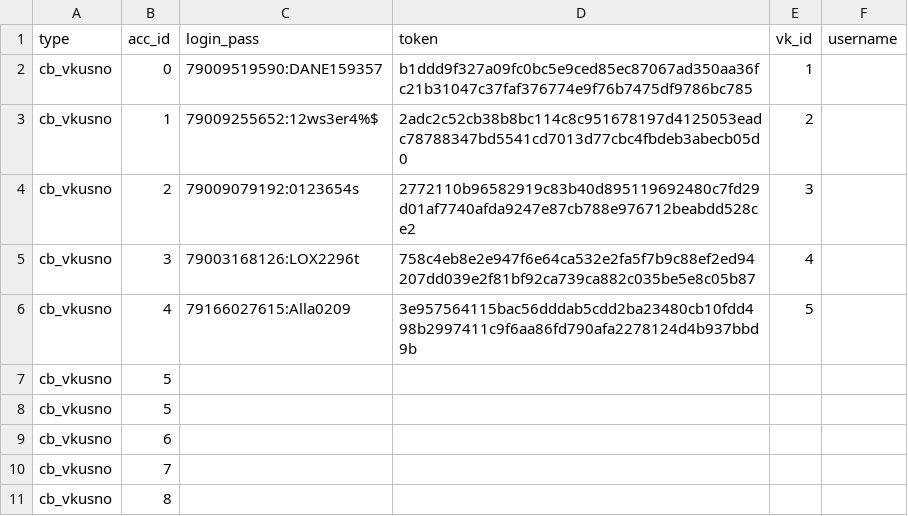
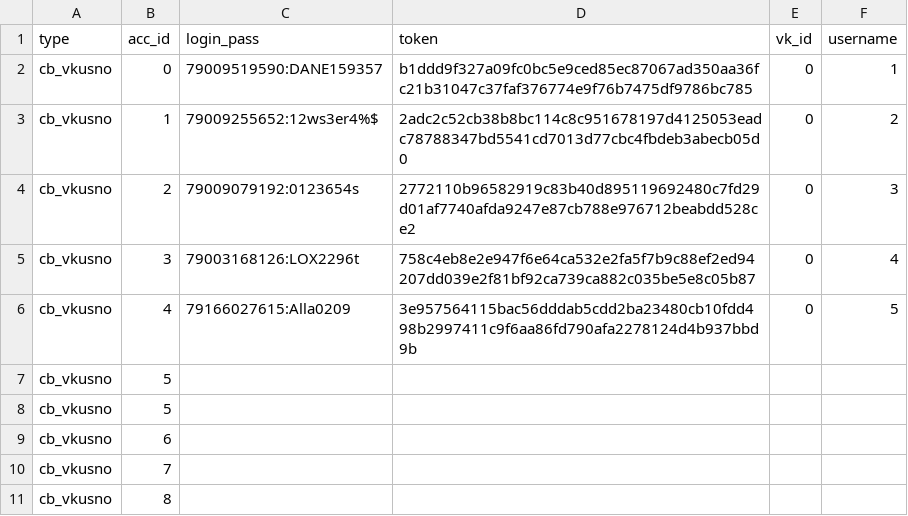
Before and after one commit to colorfulpaintofapriltoday/data, a CSV file: vk1.csv, drawn as a sheet; only a part is shown.

Commit message:
Update vk1.csv

```diff
--- a/vk1.csv
+++ b/vk1.csv
@@ -1,7 +1,7 @@
 type,acc_id,login_pass,token,vk_id,username
-cb_vkusno,0,79009519590:DANE159357,b1ddd9f327a09fc0bc5e9ced85ec87067ad350aa36fc21b31047c37faf376774e9f76b7475df9786bc785,1
-cb_vkusno,1,79009255652:12ws3er4%$,2adc2c52cb38b8bc114c8c951678197d4125053eadc78788347bd5541cd7013d77cbc4fbdeb3abecb05d0,2
-cb_vkusno,2,79009079192:0123654s,2772110b96582919c83b40d895119692480c7fd29d01af7740afda9247e87cb788e976712beabdd528ce2,3
-cb_vkusno,3,79003168126:LOX2296t,758c4eb8e2e947f6e64ca532e2fa5f7b9c88ef2ed94207dd039e2f81bf92ca739ca882c035be5e8c05b87,4
-cb_vkusno,4,79166027615:Alla0209,3e957564115bac56dddab5cdd2ba23480cb10fdd498b2997411c9f6aa86fd790afa2278124d4b937bbd9b,5
+cb_vkusno,0,79009519590:DANE159357,b1ddd9f327a09fc0bc5e9ced85ec87067ad350aa36fc21b31047c37faf376774e9f76b7475df9786bc785,0,1
+cb_vkusno,1,79009255652:12ws3er4%$,2adc2c52cb38b8bc114c8c951678197d4125053eadc78788347bd5541cd7013d77cbc4fbdeb3abecb05d0,0,2
+cb_vkusno,2,79009079192:0123654s,2772110b96582919c83b40d895119692480c7fd29d01af7740afda9247e87cb788e976712beabdd528ce2,0,3
+cb_vkusno,3,79003168126:LOX2296t,758c4eb8e2e947f6e64ca532e2fa5f7b9c88ef2ed94207dd039e2f81bf92ca739ca882c035be5e8c05b87,0,4
+cb_vkusno,4,79166027615:Alla0209,3e957564115bac56dddab5cdd2ba23480cb10fdd498b2997411c9f6aa86fd790afa2278124d4b937bbd9b,0,5
 cb_vkusno,5,
```
